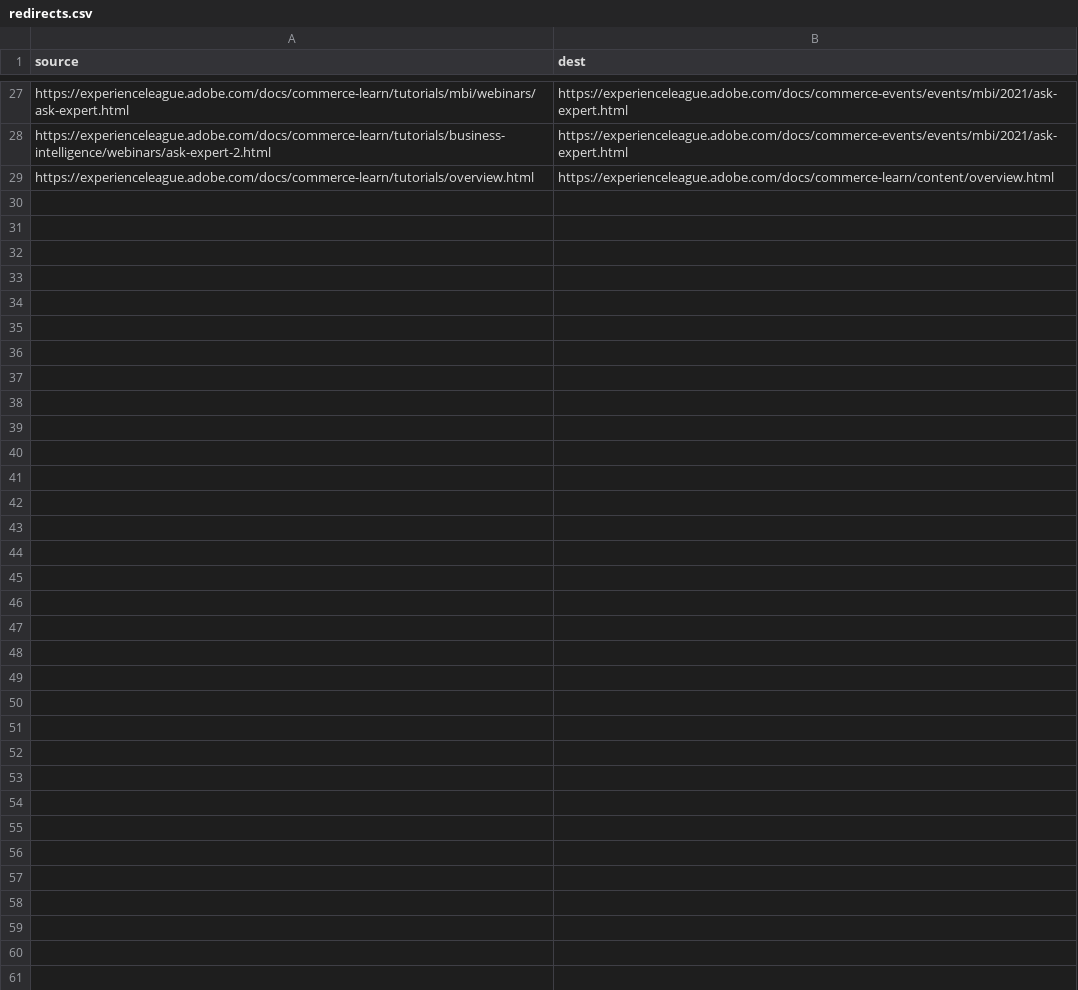
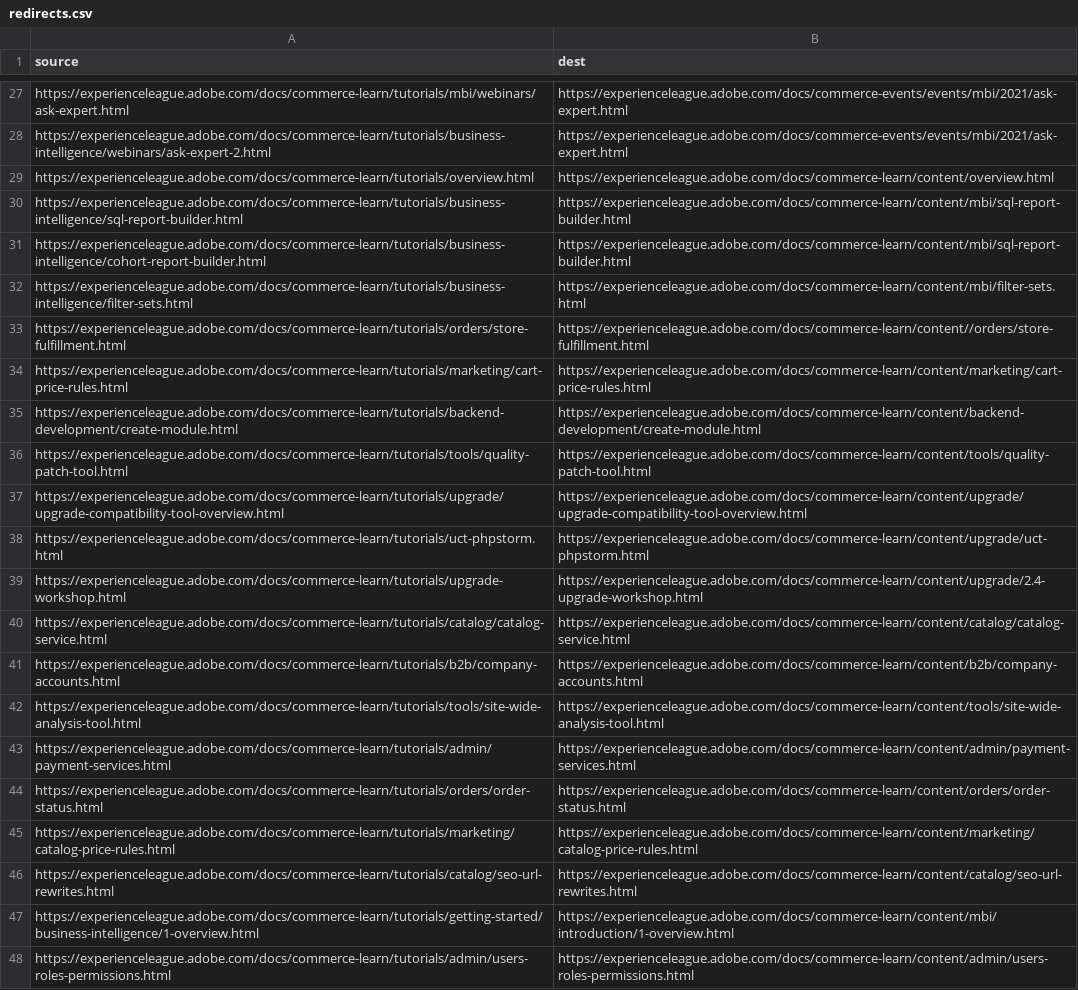
Before and after one commit to AdobeDocs/commerce-learn.en, a CSV file: redirects.csv, drawn as a sheet; only a part is shown, gaps mark what is left out; the diff covers the shown part only; the diff names each change by its address in the sheet, - before the commit and + after, or states it on an @@ line.

Commit message:
Adding a bunch of redirects

```diff
--- a/redirects.csv
+++ b/redirects.csv
+row 30: https://experienceleague.adobe.com/docs/commerce-learn/tutorials/business-intelligence/sql-report-builder.html | https://experienceleague.adobe.com/docs/commerce-learn/content/mbi/sql-report-builder.html
+row 31: https://experienceleague.adobe.com/docs/commerce-learn/tutorials/business-intelligence/cohort-report-builder.html | https://experienceleague.adobe.com/docs/commerce-learn/content/mbi/sql-report-builder.html
+row 32: https://experienceleague.adobe.com/docs/commerce-learn/tutorials/business-intelligence/filter-sets.html | https://experienceleague.adobe.com/docs/commerce-learn/content/mbi/filter-sets.html
+row 33: https://experienceleague.adobe.com/docs/commerce-learn/tutorials/orders/store-fulfillment.html | https://experienceleague.adobe.com/docs/commerce-learn/content//orders/store-fulfillment.html
+row 34: https://experienceleague.adobe.com/docs/commerce-learn/tutorials/marketing/cart-price-rules.html | https://experienceleague.adobe.com/docs/commerce-learn/content/marketing/cart-price-rules.html
+row 35: https://experienceleague.adobe.com/docs/commerce-learn/tutorials/backend-development/create-module.html | https://experienceleague.adobe.com/docs/commerce-learn/content/backend-development/create-module.html
+row 36: https://experienceleague.adobe.com/docs/commerce-learn/tutorials/tools/quality-patch-tool.html | https://experienceleague.adobe.com/docs/commerce-learn/content/tools/quality-patch-tool.html
+row 37: https://experienceleague.adobe.com/docs/commerce-learn/tutorials/upgrade/upgrade-compatibility-tool-overview.html | https://experienceleague.adobe.com/docs/commerce-learn/content/upgrade/upgrade-compatibility-tool-overview.html
+row 38: https://experienceleague.adobe.com/docs/commerce-learn/tutorials/uct-phpstorm.html | https://experienceleague.adobe.com/docs/commerce-learn/content/upgrade/uct-phpstorm.html
+row 39: https://experienceleague.adobe.com/docs/commerce-learn/tutorials/upgrade-workshop.html | https://experienceleague.adobe.com/docs/commerce-learn/content/upgrade/2.4-upgrade-workshop.html
+row 40: https://experienceleague.adobe.com/docs/commerce-learn/tutorials/catalog/catalog-service.html | https://experienceleague.adobe.com/docs/commerce-learn/content/catalog/catalog-service.html
+row 41: https://experienceleague.adobe.com/docs/commerce-learn/tutorials/b2b/company-accounts.html | https://experienceleague.adobe.com/docs/commerce-learn/content/b2b/company-accounts.html
+row 42: https://experienceleague.adobe.com/docs/commerce-learn/tutorials/tools/site-wide-analysis-tool.html | https://experienceleague.adobe.com/docs/commerce-learn/content/tools/site-wide-analysis-tool.html
+row 43: https://experienceleague.adobe.com/docs/commerce-learn/tutorials/admin/payment-services.html | https://experienceleague.adobe.com/docs/commerce-learn/content/admin/payment-services.html
+row 44: https://experienceleague.adobe.com/docs/commerce-learn/tutorials/orders/order-status.html | https://experienceleague.adobe.com/docs/commerce-learn/content/orders/order-status.html
+row 45: https://experienceleague.adobe.com/docs/commerce-learn/tutorials/marketing/catalog-price-rules.html | https://experienceleague.adobe.com/docs/commerce-learn/content/marketing/catalog-price-rules.html
+row 46: https://experienceleague.adobe.com/docs/commerce-learn/tutorials/catalog/seo-url-rewrites.html | https://experienceleague.adobe.com/docs/commerce-learn/content/catalog/seo-url-rewrites.html
+row 47: https://experienceleague.adobe.com/docs/commerce-learn/tutorials/getting-started/business-intelligence/1-overview.html | https://experienceleague.adobe.com/docs/commerce-learn/content/mbi/introduction/1-overview.html
+row 48: https://experienceleague.adobe.com/docs/commerce-learn/tutorials/admin/users-roles-permissions.html | https://experienceleague.adobe.com/docs/commerce-learn/content/admin/users-roles-permissions.html
```
Also changed, not shown: 11 added rows elsewhere in this file.
